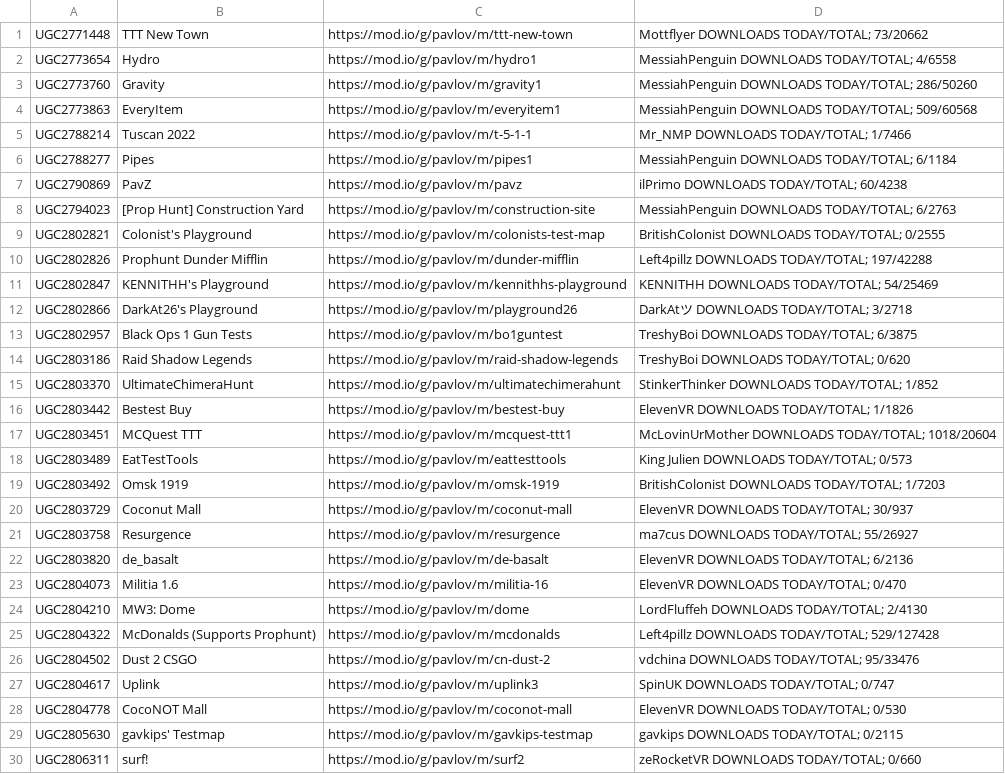
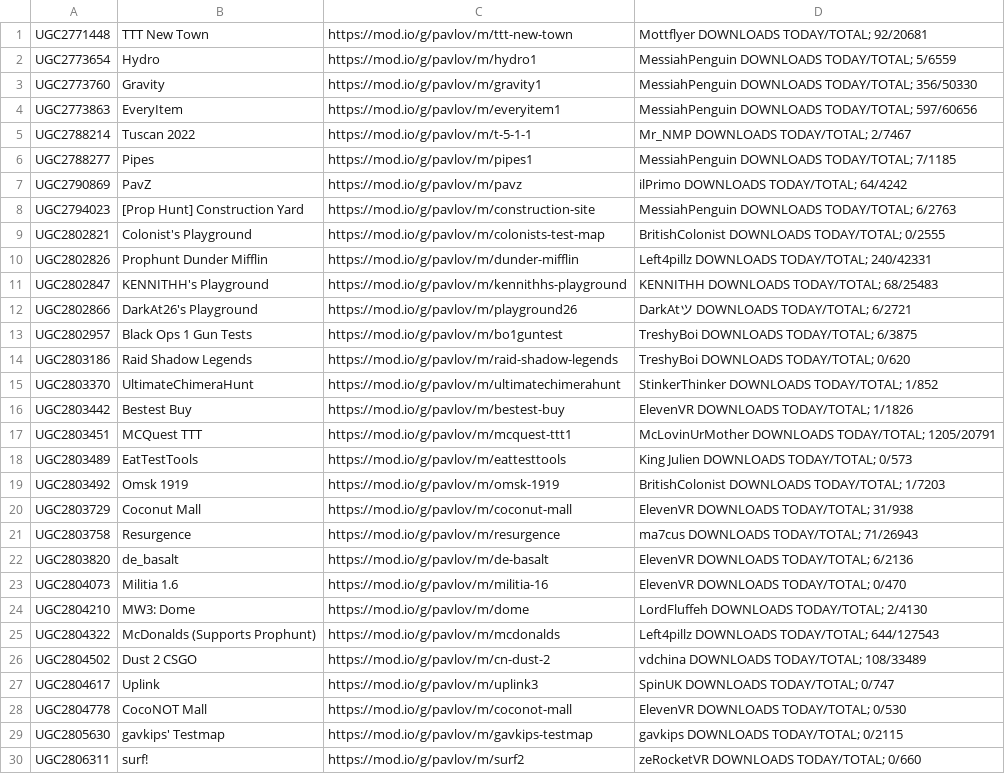
Before and after one commit to JTWP-org/Pavlov-VR-mapids, a CSV file: buuiltLIST-PCVR.csv, drawn as a sheet; only a part is shown; the diff covers the shown part only.

```diff
--- a/buuiltLIST-PCVR.csv
+++ b/buuiltLIST-PCVR.csv
@@ -1,13 +1,13 @@
- UGC2771448, TTT New Town,https://mod.io/g/pavlov/m/ttt-new-town, Mottflyer   DOWNLOADS TODAY/TOTAL; 73/20662
- UGC2773654, Hydro,https://mod.io/g/pavlov/m/hydro1, MessiahPenguin   DOWNLOADS TODAY/TOTAL; 4/6558
- UGC2773760, Gravity,https://mod.io/g/pavlov/m/gravity1, MessiahPenguin   DOWNLOADS TODAY/TOTAL; 286/50260
- UGC2773863, EveryItem,https://mod.io/g/pavlov/m/everyitem1, MessiahPenguin   DOWNLOADS TODAY/TOTAL; 509/60568
- UGC2788214, Tuscan 2022,https://mod.io/g/pavlov/m/t-5-1-1, Mr_NMP   DOWNLOADS TODAY/TOTAL; 1/7466
- UGC2788277, Pipes,https://mod.io/g/pavlov/m/pipes1, MessiahPenguin   DOWNLOADS TODAY/TOTAL; 6/1184
- UGC2790869, PavZ,https://mod.io/g/pavlov/m/pavz, ilPrimo   DOWNLOADS TODAY/TOTAL; 60/4238
+ UGC2771448, TTT New Town,https://mod.io/g/pavlov/m/ttt-new-town, Mottflyer   DOWNLOADS TODAY/TOTAL; 92/20681
+ UGC2773654, Hydro,https://mod.io/g/pavlov/m/hydro1, MessiahPenguin   DOWNLOADS TODAY/TOTAL; 5/6559
+ UGC2773760, Gravity,https://mod.io/g/pavlov/m/gravity1, MessiahPenguin   DOWNLOADS TODAY/TOTAL; 356/50330
+ UGC2773863, EveryItem,https://mod.io/g/pavlov/m/everyitem1, MessiahPenguin   DOWNLOADS TODAY/TOTAL; 597/60656
+ UGC2788214, Tuscan 2022,https://mod.io/g/pavlov/m/t-5-1-1, Mr_NMP   DOWNLOADS TODAY/TOTAL; 2/7467
+ UGC2788277, Pipes,https://mod.io/g/pavlov/m/pipes1, MessiahPenguin   DOWNLOADS TODAY/TOTAL; 7/1185
+ UGC2790869, PavZ,https://mod.io/g/pavlov/m/pavz, ilPrimo   DOWNLOADS TODAY/TOTAL; 64/4242
  UGC2794023, [Prop Hunt] Construction Yard,https://mod.io/g/pavlov/m/construction-site, MessiahPenguin   DOWNLOADS TODAY/TOTAL; 6/2763
  UGC2802821, Colonist's Playground,https://mod.io/g/pavlov/m/colonists-test-map, BritishColonist   DOWNLOADS TODAY/TOTAL; 0/2555
- UGC2802826, Prophunt Dunder Mifflin,https://mod.io/g/pavlov/m/dunder-mifflin, Left4pillz   DOWNLOADS TODAY/TOTAL; 197/42288
- UGC2802847, KENNITHH's Playground,https://mod.io/g/pavlov/m/kennithhs-playground, KENNITHH   DOWNLOADS TODAY/TOTAL; 54/25469
- UGC2802866, DarkAt26's Playground,https://mod.io/g/pavlov/m/playground26, DarkAtツ   DOWNLOADS TODAY/TOTAL; 3/2718
+ UGC2802826, Prophunt Dunder Mifflin,https://mod.io/g/pavlov/m/dunder-mifflin, Left4pillz   DOWNLOADS TODAY/TOTAL; 240/42331
+ UGC2802847, KENNITHH's Playground,https://mod.io/g/pavlov/m/kennithhs-playground, KENNITHH   DOWNLOADS TODAY/TOTAL; 68/25483
+ UGC2802866, DarkAt26's Playground,https://mod.io/g/pavlov/m/playground26, DarkAtツ   DOWNLOADS TODAY/TOTAL; 6/2721
  UGC2802957, Black Ops 1 Gun Tests,https://mod.io/g/pavlov/m/bo1guntest, TreshyBoi   DOWNLOADS TODAY/TOTAL; 6/3875
@@ -16,7 +16,7 @@
  UGC2803442, Bestest Buy,https://mod.io/g/pavlov/m/bestest-buy, ElevenVR   DOWNLOADS TODAY/TOTAL; 1/1826
- UGC2803451, MCQuest TTT,https://mod.io/g/pavlov/m/mcquest-ttt1, McLovinUrMother   DOWNLOADS TODAY/TOTAL; 1018/20604
+ UGC2803451, MCQuest TTT,https://mod.io/g/pavlov/m/mcquest-ttt1, McLovinUrMother   DOWNLOADS TODAY/TOTAL; 1205/20791
  UGC2803489, EatTestTools,https://mod.io/g/pavlov/m/eattesttools, King Julien   DOWNLOADS TODAY/TOTAL; 0/573
  UGC2803492, Omsk 1919,https://mod.io/g/pavlov/m/omsk-1919, BritishColonist   DOWNLOADS TODAY/TOTAL; 1/7203
- UGC2803729, Coconut Mall,https://mod.io/g/pavlov/m/coconut-mall, ElevenVR   DOWNLOADS TODAY/TOTAL; 30/937
- UGC2803758, Resurgence,https://mod.io/g/pavlov/m/resurgence, ma7cus   DOWNLOADS TODAY/TOTAL; 55/26927
+ UGC2803729, Coconut Mall,https://mod.io/g/pavlov/m/coconut-mall, ElevenVR   DOWNLOADS TODAY/TOTAL; 31/938
+ UGC2803758, Resurgence,https://mod.io/g/pavlov/m/resurgence, ma7cus   DOWNLOADS TODAY/TOTAL; 71/26943
  UGC2803820, de_basalt,https://mod.io/g/pavlov/m/de-basalt, ElevenVR   DOWNLOADS TODAY/TOTAL; 6/2136
@@ -24,4 +24,4 @@
  UGC2804210, MW3: Dome,https://mod.io/g/pavlov/m/dome, LordFluffeh   DOWNLOADS TODAY/TOTAL; 2/4130
- UGC2804322, McDonalds (Supports Prophunt),https://mod.io/g/pavlov/m/mcdonalds, Left4pillz   DOWNLOADS TODAY/TOTAL; 529/127428
- UGC2804502, Dust 2 CSGO,https://mod.io/g/pavlov/m/cn-dust-2, vdchina   DOWNLOADS TODAY/TOTAL; 95/33476
+ UGC2804322, McDonalds (Supports Prophunt),https://mod.io/g/pavlov/m/mcdonalds, Left4pillz   DOWNLOADS TODAY/TOTAL; 644/127543
+ UGC2804502, Dust 2 CSGO,https://mod.io/g/pavlov/m/cn-dust-2, vdchina   DOWNLOADS TODAY/TOTAL; 108/33489
  UGC2804617, Uplink,https://mod.io/g/pavlov/m/uplink3, SpinUK   DOWNLOADS TODAY/TOTAL; 0/747
```
Also changed, not shown: 1 added row, 6 removed rows and 124 edited cells elsewhere in this file.
